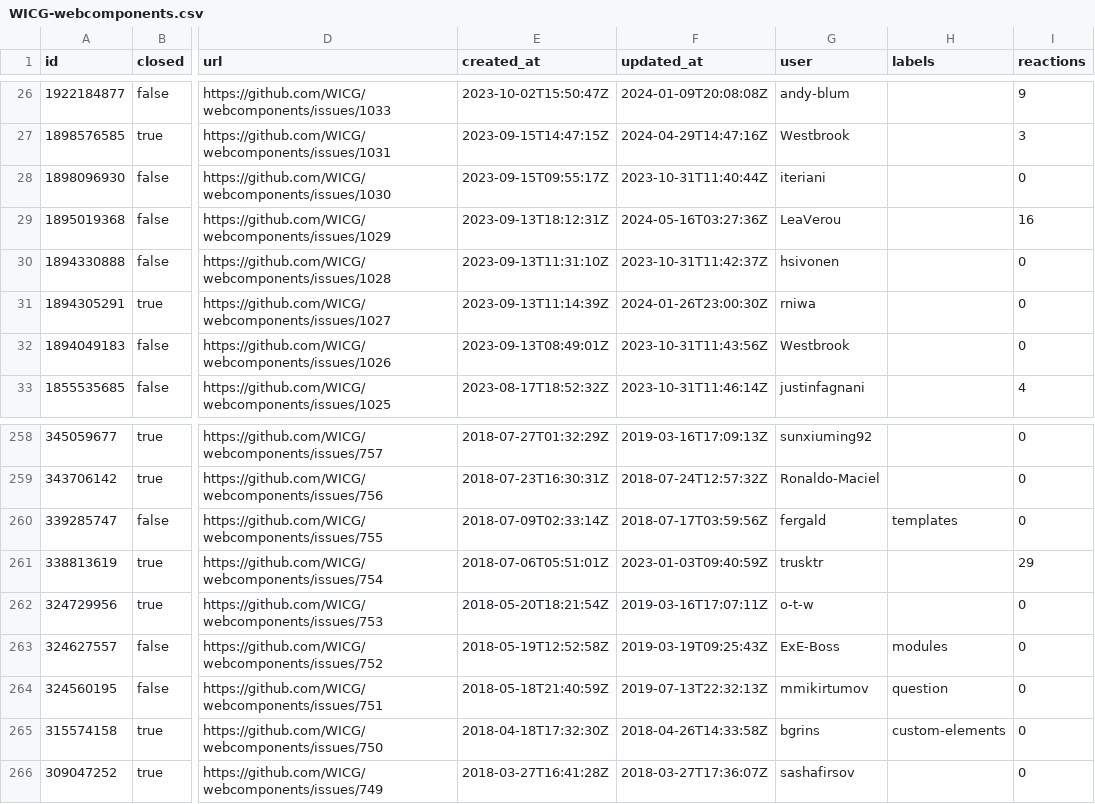
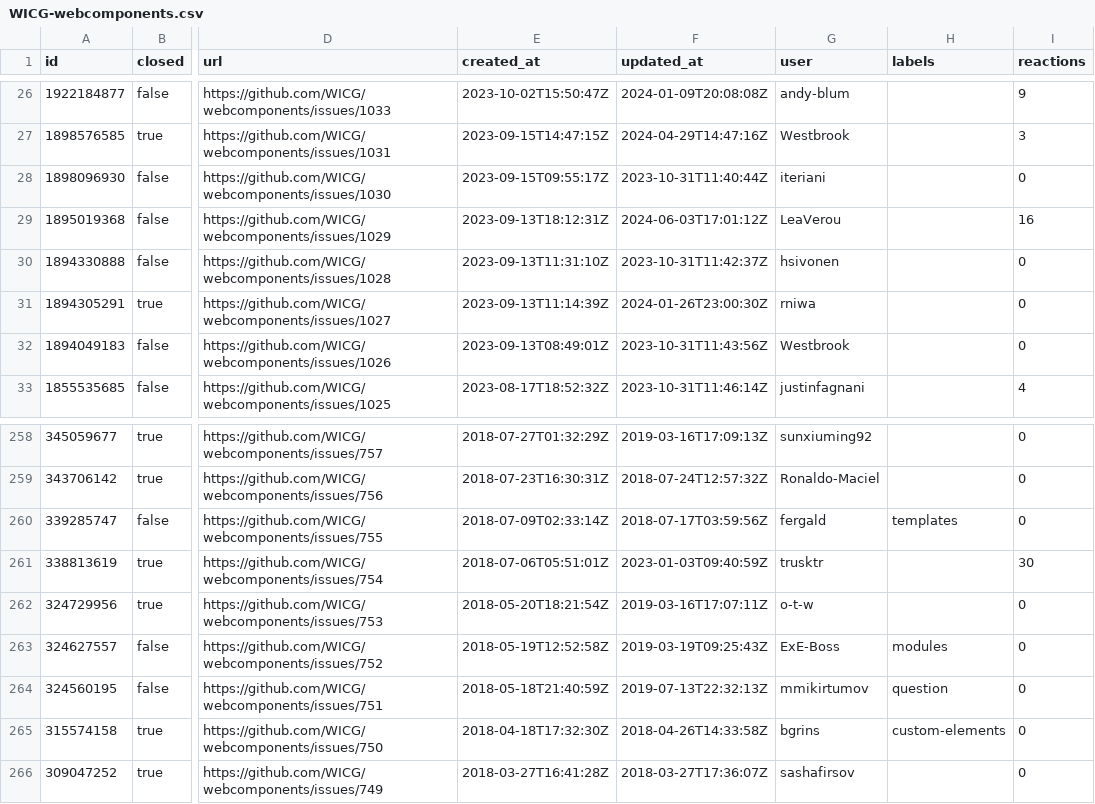
Before and after one commit to hsinyi/compat-utils, a CSV file: output/WICG-webcomponents.csv, drawn as a sheet; only a part is shown, gaps mark what is left out; the diff names each change by its address in the sheet, - before the commit and + after, or states it on an @@ line.

```diff
--- a/output/WICG-webcomponents.csv
+++ b/output/WICG-webcomponents.csv
-F29 (updated_at): 2024-05-16T03:27:36Z
+F29 (updated_at): 2024-06-03T17:01:12Z
-I261 (reactions): 29
+I261 (reactions): 30
```
Also changed, not shown: output/all-comments.csv, output/mozilla-standards-positions.csv, 7 other files.
